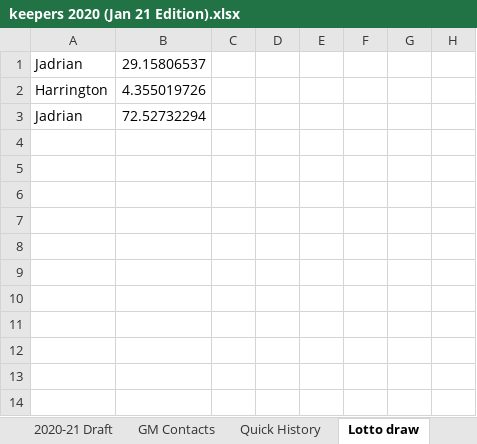
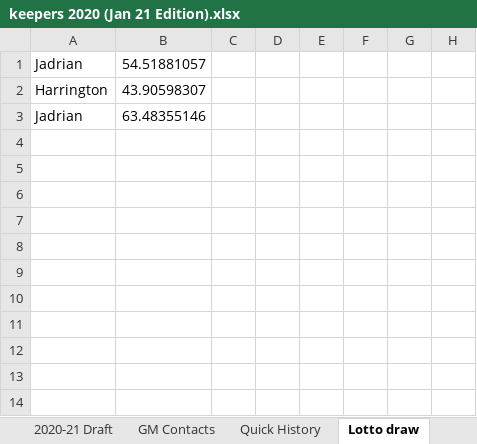
Before and after one commit to mike-harrington/WannabeGM, an Excel workbook: keepers 2020 (Jan 21 Edition).xlsx, sheet Lotto draw, drawn as a sheet; only a part is shown; values as stored, in another font and other column widths than the file's, no borders; the diff names each change by its address in the sheet, - before the commit and + after, or states it on an @@ line.

```diff
--- a/keepers 2020 (Jan 21 Edition).xlsx (sheet Lotto draw)
+++ b/keepers 2020 (Jan 21 Edition).xlsx (sheet Lotto draw)
-B1: 29.15806537
+B1: 54.51881057
-B2: 4.355019726
+B2: 43.90598307
-B3: 72.52732294
+B3: 63.48355146
```
Also changed, not shown: sheet Overall, other sheet tabs, 3 other files.
